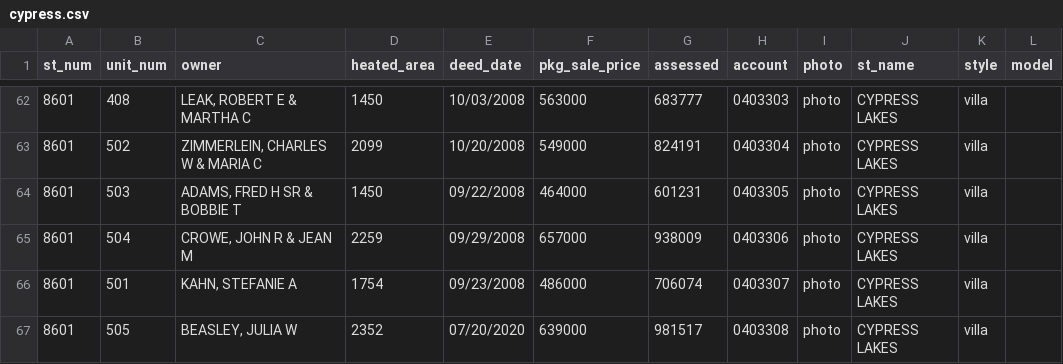
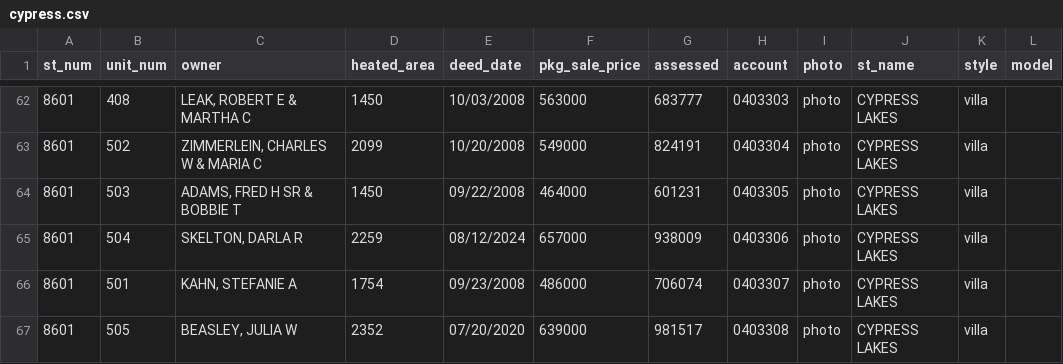
Before and after one commit to mfgering/dawson_deeds, a CSV file: reports/cypress/cypress.csv, drawn as a sheet; only a part is shown, gaps mark what is left out.

```diff
--- a/reports/cypress/cypress.csv
+++ b/reports/cypress/cypress.csv
@@ -64,3 +64,3 @@
 "8601","503","ADAMS, FRED H SR & BOBBIE T",1450,"09/22/2008",464000,601231,"0403305","photo","CYPRESS LAKES","villa",""
-"8601","504","CROWE, JOHN R & JEAN M",2259,"09/29/2008",657000,938009,"0403306","photo","CYPRESS LAKES","villa",""
+"8601","504","SKELTON, DARLA R",2259,"08/12/2024",657000,938009,"0403306","photo","CYPRESS LAKES","villa",""
 "8601","501","KAHN, STEFANIE A",1754,"09/23/2008",486000,706074,"0403307","photo","CYPRESS LAKES","villa",""
```
Also changed, not shown: 3 other files.
